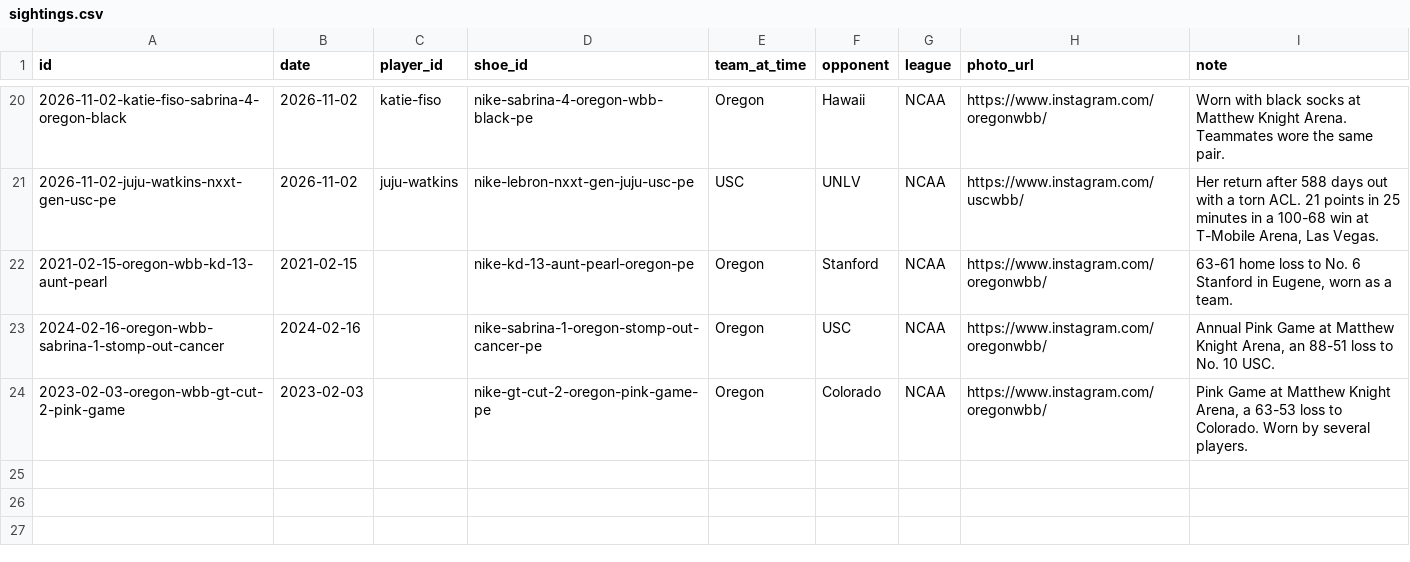
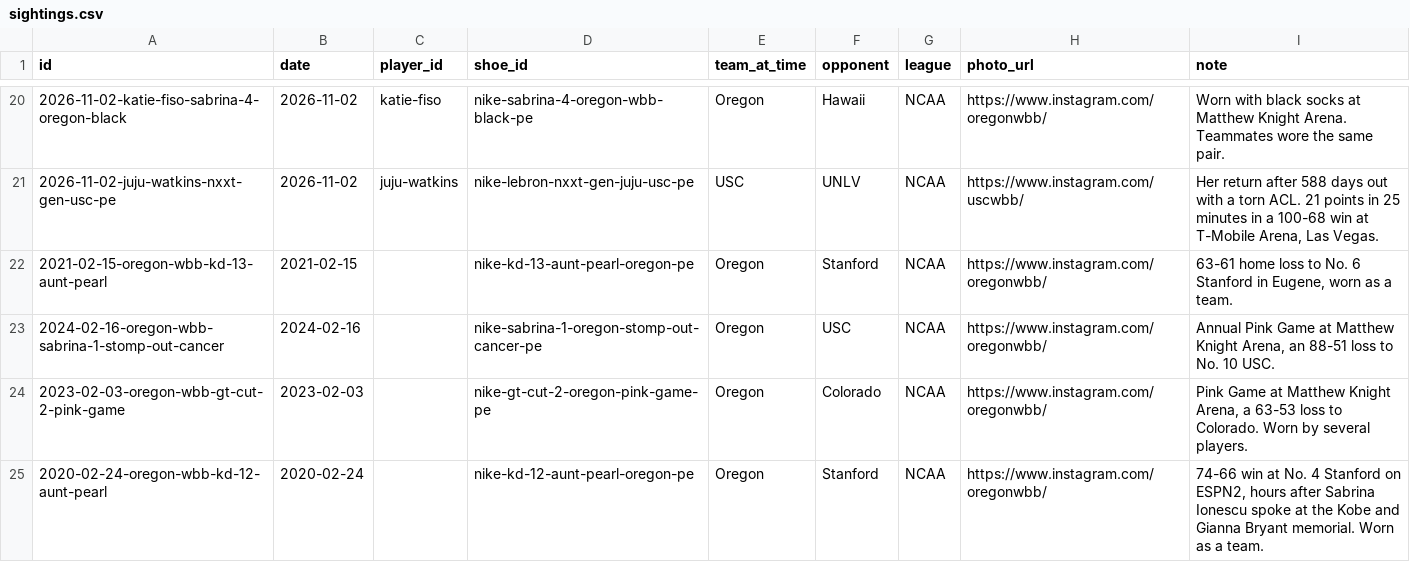
Before and after one commit to elcarrillo/wbb_kicks, a CSV file: data/sightings.csv, drawn as a sheet; only a part is shown, gaps mark what is left out; the diff names each change by its address in the sheet, - before the commit and + after, or states it on an @@ line.

Commit message:
KD 12 Aunt Pearl PE: Oregon WBB confirmed worn Feb 24, 2020

```diff
--- a/data/sightings.csv
+++ b/data/sightings.csv
+row 25: 2020-02-24-oregon-wbb-kd-12-aunt-pearl | 2020-02-24 |  | nike-kd-12-aunt-pearl-oregon-pe | Oregon | Stanford | NCAA | https://www.instagram.com/oregonwbb/ | 74-66 win at No. 4 Stanford on ESPN2, hours after Sabrina Ionescu spoke at the Kobe and Gianna Bryant memorial. Worn as a team.
```
Also changed, not shown: data/shoes.csv.
